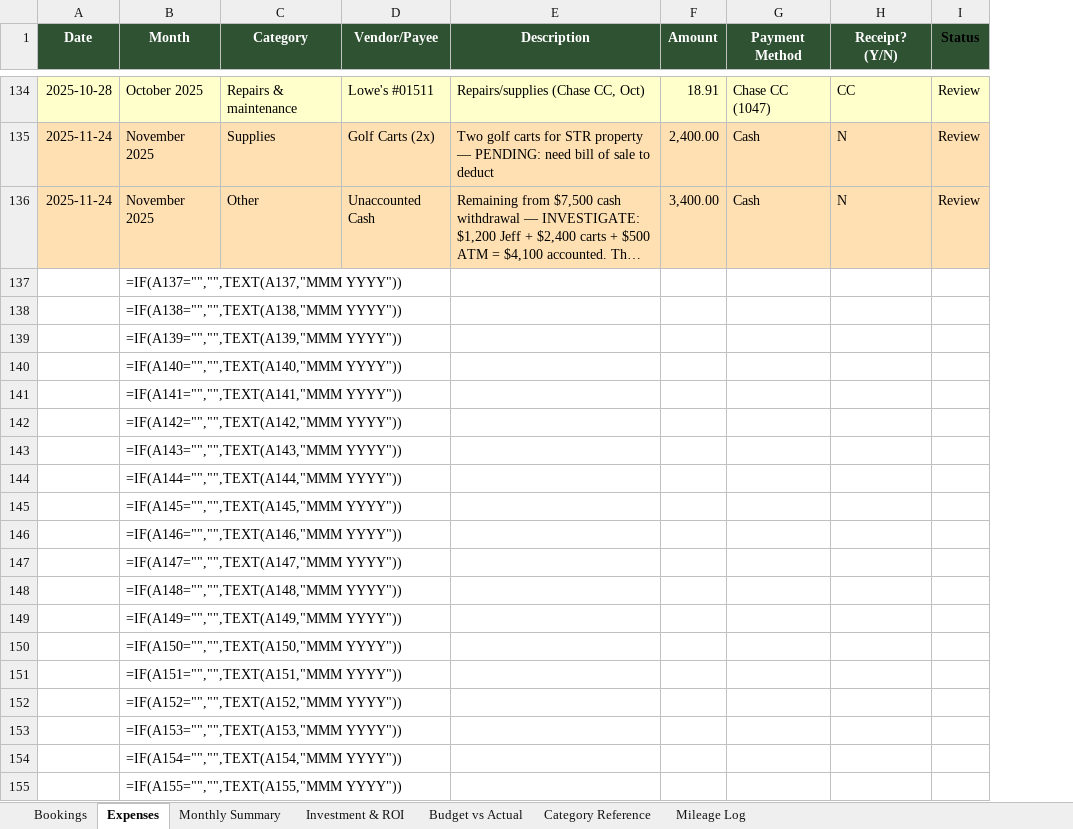
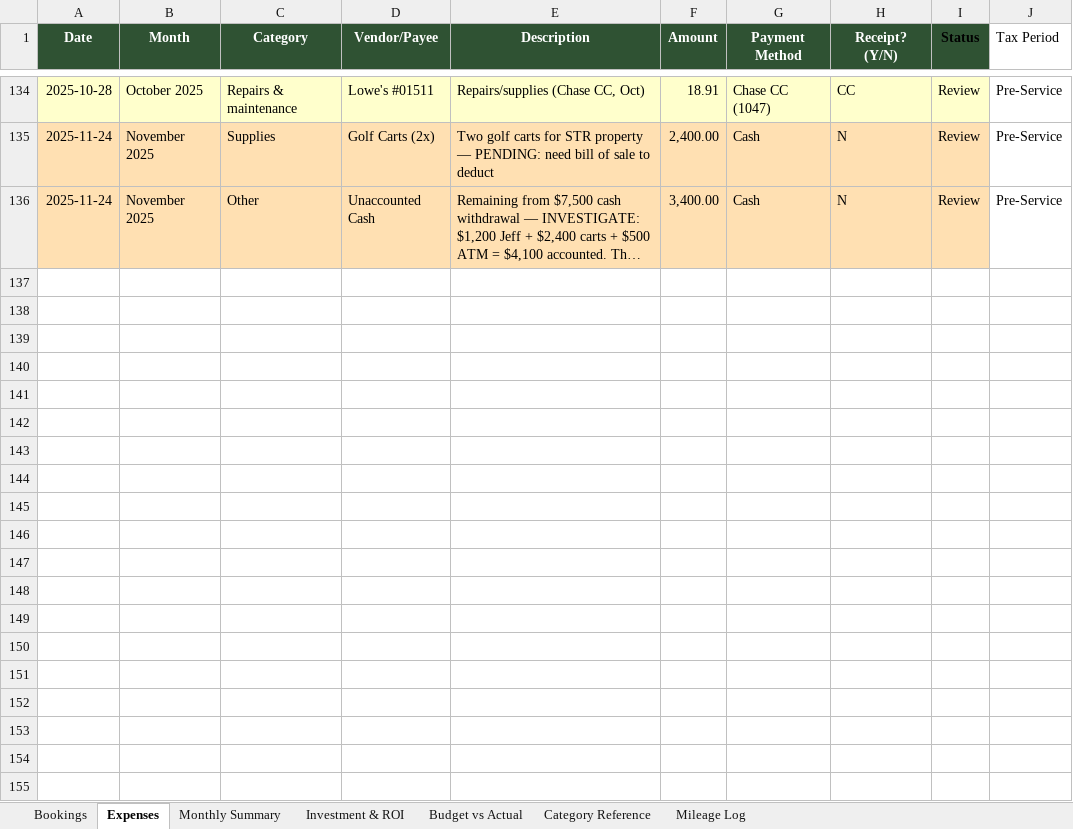
Before and after one commit to ekeng92/kengs-landing, an Excel workbook: finances/kengs-landing-finance-tracker.xlsx, sheet Expenses, drawn as a sheet; only a part is shown, gaps mark what is left out; long unchanged cells end in …; values as stored, in another font and other column widths than the file's, no borders; formulas without a stored value are shown as written; removed rows and columns are numbered as before the commit, all else as after; the diff covers the shown part only; the diff names each change by its address in the sheet, - before the commit and + after, or states it on an @@ line.

Commit message:
Fix dashboard bugs, add Tax Period column, export audit trail
Dashboard fixes:
- Normalize CATEGORIES constant to match Excel casing (Repairs & maintenance, etc.)
- Add case-insensitive category matching in ytdExpenseByCategory()
- Fix localStorage migration: normalize status, category, and tax period on load
- Fix Investment Recovery KPI: show revenue-based recovery instead of misleading 0%
- ROI section: show revenue recovered, net profit, projected payback

Tax Period:
- Add Tax Period column to Excel (Pre-Service vs Operational, cutoff: 2026-03-01)
- Dashboard reads/writes/displays Tax Period with color-coded badges
- Expense table footer shows Pre-Service vs Operational totals
- Overview KPI card shows pre-service expense breakdown
- Date changes auto-recompute tax period

Audit trail:
- Export all 135 expenses as CSV to finances/2026/expenses/
- Clean up 65 empty trailing rows in Excel

```diff
--- a/finances/kengs-landing-finance-tracker.xlsx (sheet Expenses)
+++ b/finances/kengs-landing-finance-tracker.xlsx (sheet Expenses)
+column J (Tax Period), rows 134-136: all Pre-Service
-row 137:  | =IF(A137="","",TEXT(A137,"MMM YYYY"))
-row 138:  | =IF(A138="","",TEXT(A138,"MMM YYYY"))
-row 139:  | =IF(A139="","",TEXT(A139,"MMM YYYY"))
-row 140:  | =IF(A140="","",TEXT(A140,"MMM YYYY"))
-row 141:  | =IF(A141="","",TEXT(A141,"MMM YYYY"))
-row 142:  | =IF(A142="","",TEXT(A142,"MMM YYYY"))
-row 143:  | =IF(A143="","",TEXT(A143,"MMM YYYY"))
-row 144:  | =IF(A144="","",TEXT(A144,"MMM YYYY"))
-row 145:  | =IF(A145="","",TEXT(A145,"MMM YYYY"))
-row 146:  | =IF(A146="","",TEXT(A146,"MMM YYYY"))
-row 147:  | =IF(A147="","",TEXT(A147,"MMM YYYY"))
-row 148:  | =IF(A148="","",TEXT(A148,"MMM YYYY"))
-row 149:  | =IF(A149="","",TEXT(A149,"MMM YYYY"))
-row 150:  | =IF(A150="","",TEXT(A150,"MMM YYYY"))
-row 151:  | =IF(A151="","",TEXT(A151,"MMM YYYY"))
-row 152:  | =IF(A152="","",TEXT(A152,"MMM YYYY"))
-row 153:  | =IF(A153="","",TEXT(A153,"MMM YYYY"))
-row 154:  | =IF(A154="","",TEXT(A154,"MMM YYYY"))
-row 155:  | =IF(A155="","",TEXT(A155,"MMM YYYY"))
```
Also changed, not shown: 46 removed rows elsewhere in this sheet, 2 other files.
